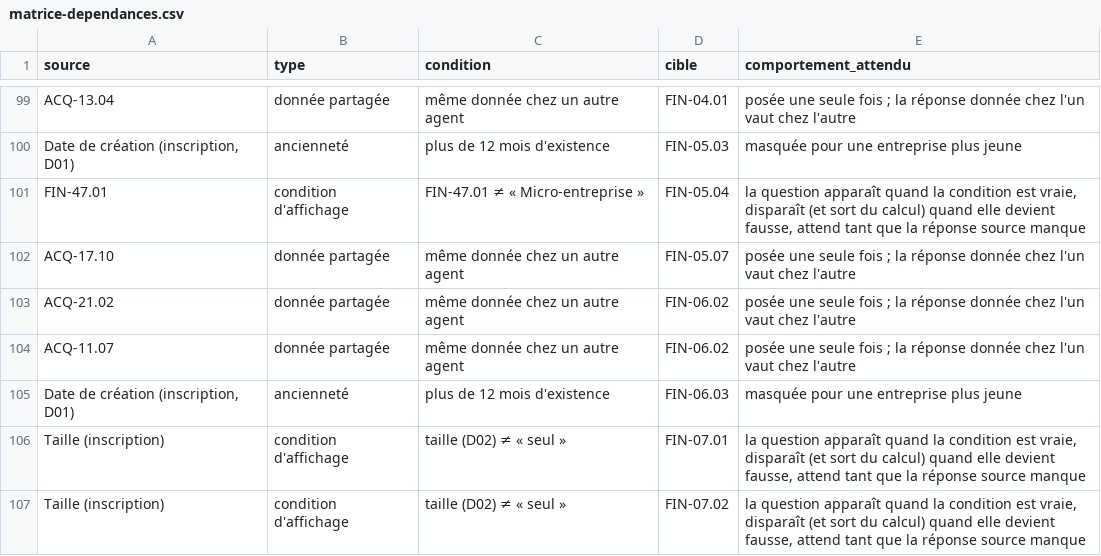
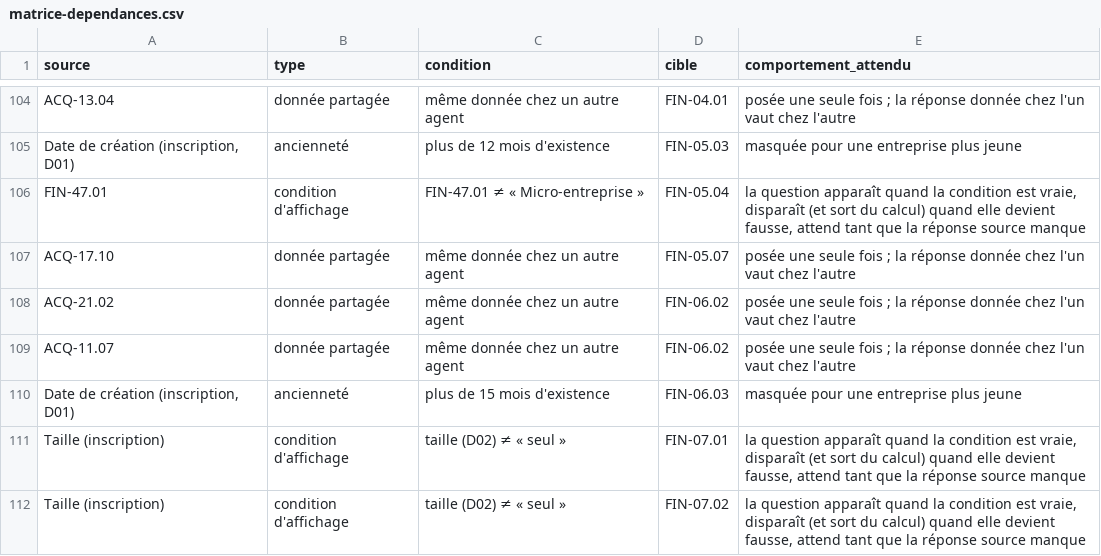
Before and after one commit to calixtecaxe-hue/Test, a CSV file: docs/verification/matrice-dependances.csv, drawn as a sheet; only a part is shown, gaps mark what is left out; the diff covers the shown part only.

```diff
--- a/docs/verification/matrice-dependances.csv
+++ b/docs/verification/matrice-dependances.csv
@@ -104,3 +109,3 @@
 "ACQ-11.07";"donnée partagée";"même donnée chez un autre agent";"FIN-06.02";"posée une seule fois ; la réponse donnée chez l'un vaut chez l'autre"
-"Date de création (inscription, D01)";"ancienneté";"plus de 12 mois d'existence";"FIN-06.03";"masquée pour une entreprise plus jeune"
+"Date de création (inscription, D01)";"ancienneté";"plus de 15 mois d'existence";"FIN-06.03";"masquée pour une entreprise plus jeune"
 "Taille (inscription)";"condition d'affichage";"taille (D02) ≠ « seul »";"FIN-07.01";"la question apparaît quand la condition est vraie, disparaît (et sort du calcul) quand elle devient fausse, attend tant que la réponse source manque"
```
Also changed, not shown: 13 added rows and 5 edited cells elsewhere in this file, 13 other files.
